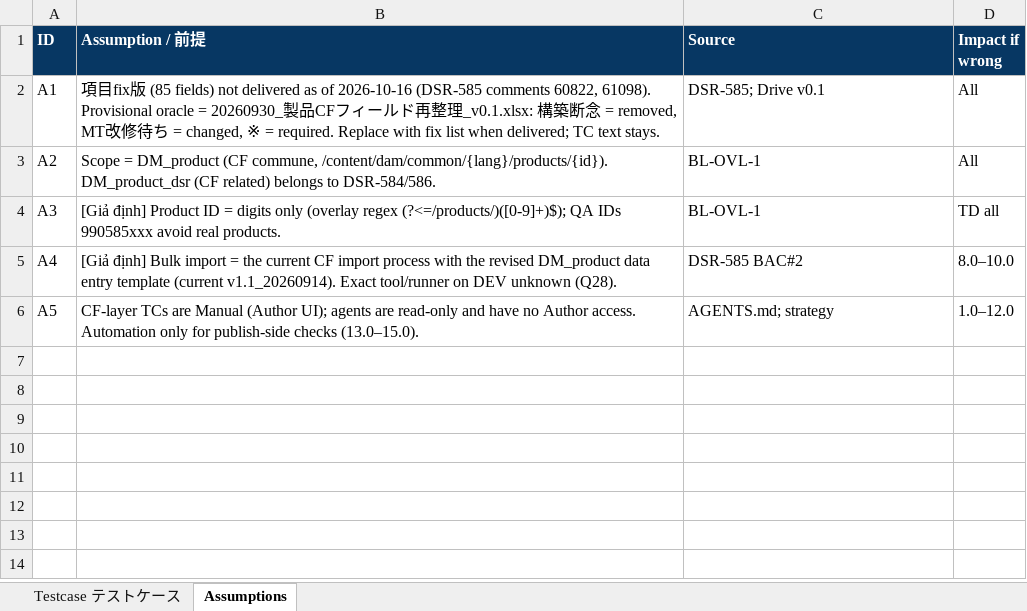
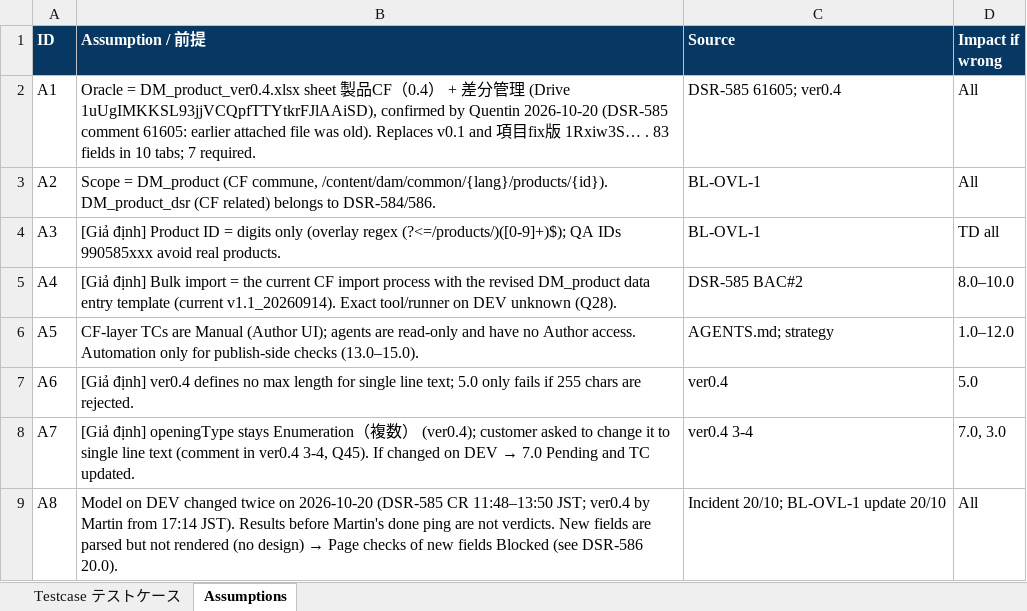
Before and after one commit to dat-sutrix/dsr-qa, an Excel workbook: ykk-dsr/hub/tc-out/[Sutrix] DSR -585- [AEM] 製品CF 改修（項目fix版対応）.xlsx, sheet Assumptions, drawn as a sheet; values as stored, in another font and other column widths than the file's, no borders; the diff names each change by its address in the sheet, - before the commit and + after, or states it on an @@ line.

```diff
--- a/ykk-dsr/hub/tc-out/[Sutrix] DSR -585- [AEM] 製品CF 改修（項目fix版対応）.xlsx (sheet Assumptions)
+++ b/ykk-dsr/hub/tc-out/[Sutrix] DSR -585- [AEM] 製品CF 改修（項目fix版対応）.xlsx (sheet Assumptions)
-B2 (Assumption / 前提): 項目fix版 (85 fields) not delivered as of 2026-10-16 (DSR-585 comments 60822, 61098). Provisional oracle = 20260930_製品CFフィールド再整理_v0.1.xlsx: 構築断念 = removed, MT改修待ち = changed, ※ = required. Replace with fix list when delivered; TC text stays.
+B2 (Assumption / 前提): Oracle = DM_product_ver0.4.xlsx sheet 製品CF（0.4） + 差分管理 (Drive 1uUgIMKKSL93jjVCQpfTTYtkrFJlAAiSD), confirmed by Quentin 2026-10-20 (DSR-585 comment 61605: earlier attached file was old). Replaces v0.1 and 項目fix版 1Rxiw3S… . 83 fields in 10 tabs; 7 required.
-C2 (Source): DSR-585; Drive v0.1
+C2 (Source): DSR-585 61605; ver0.4
+row 7: A6 | [Giả định] ver0.4 defines no max length for single line text; 5.0 only fails if 255 chars are rejected. | ver0.4 | 5.0
+row 8: A7 | [Giả định] openingType stays Enumeration（複数） (ver0.4); customer asked to change it to single line text (comment in ver0.4 3-4, Q45). If changed on DEV → 7.0 Pending and TC updated. | ver0.4 3-4 | 7.0, 3.0
+row 9: A8 | Model on DEV changed twice on 2026-10-20 (DSR-585 CR 11:48–13:50 JST; ver0.4 by Martin from 17:14 JST). Results before Martin's done ping are not verdicts. New fields are parsed but not rendered (no design) → Page checks of new fields Blocked (see DSR-586 20.0). | Incident 20/10; BL-OVL-1 update 20/10 | All
```
Also changed, not shown: sheet Testcase テストケース, ykk-dsr/hub/tc-out/[Sutrix] DSR -585- [AEM] 製品CF 改修（項目fix版対応）_TestData.xlsx, ykk-dsr/hub/tc-out/[Sutrix] DSR -586- [レイアウト] 製品詳細 Overlay化（json2html）・項目fix版連携.xlsx, 11 other files.
